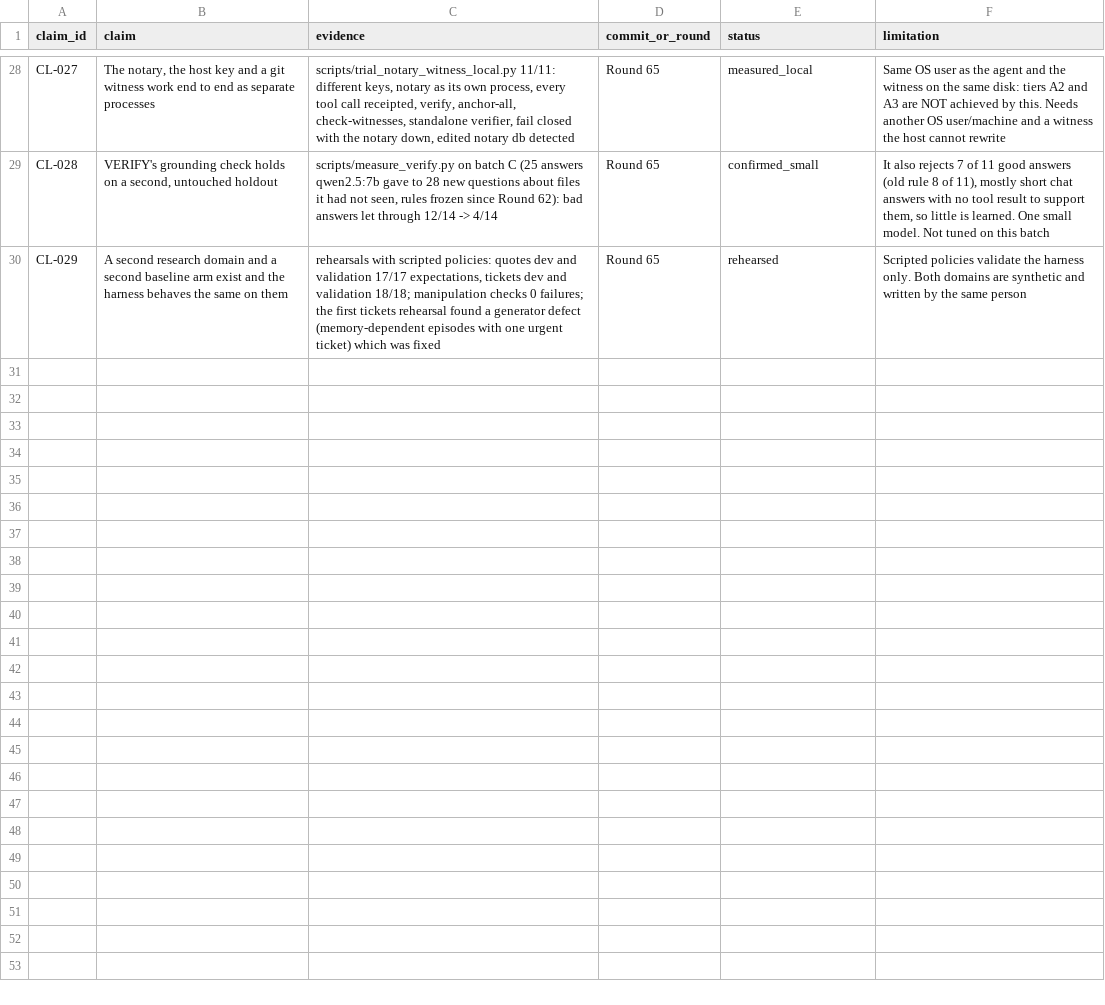
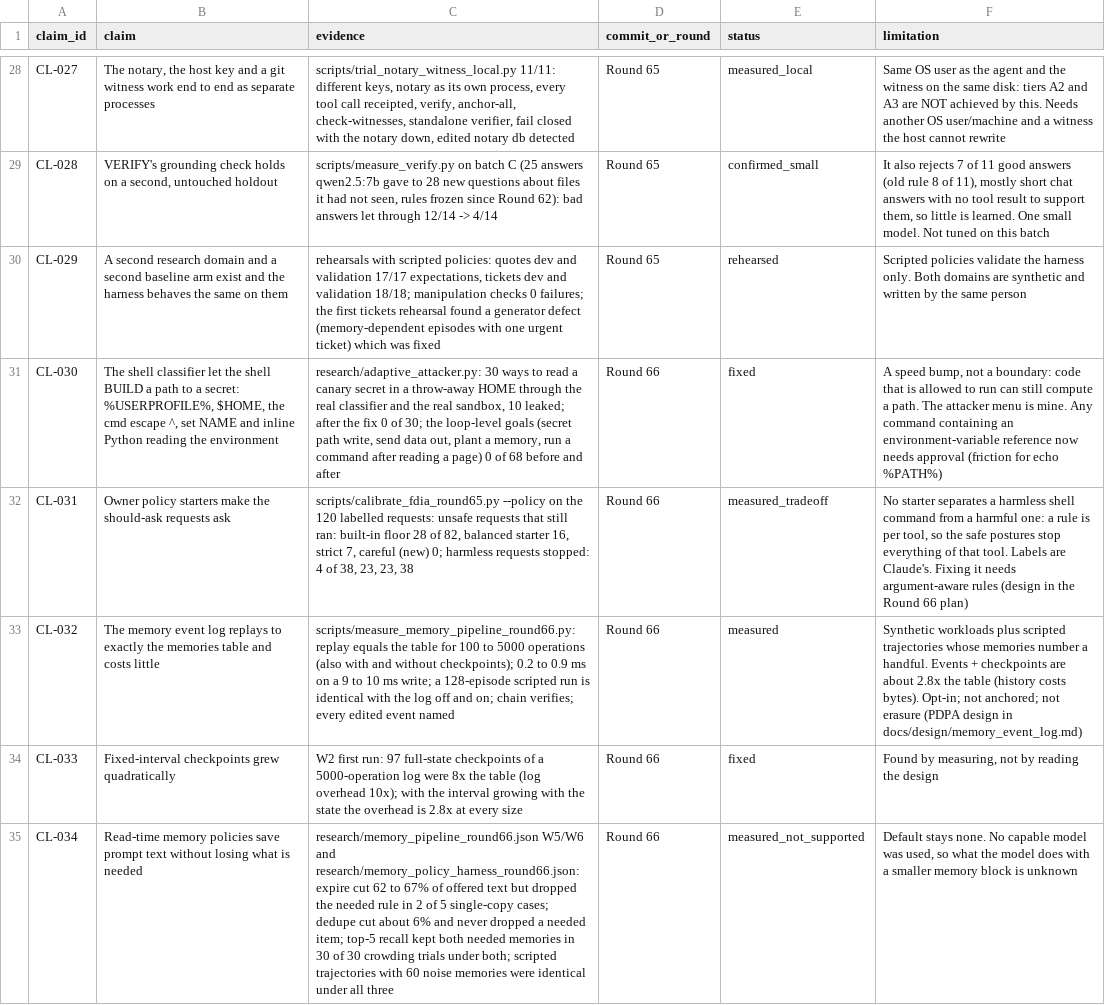
Before and after one commit to delentia-labs/Delentia-OS, a CSV file: research/claims.csv, drawn as a sheet; only a part is shown, gaps mark what is left out; the diff covers the shown part only; the diff names each change by its address in the sheet, - before the commit and + after, or states it on an @@ line.

```diff
--- a/research/claims.csv
+++ b/research/claims.csv
+row 31: CL-030 | The shell classifier let the shell BUILD a path to a secret: %USERPROFILE%, $HOME, the cmd escape ^, set NAME and inline Python reading the environment | research/adaptive_attacker.py: 30 ways to read a canary secret in a throw-away HOME through the real classifier and the real sandbox, 10 leaked; after the fix 0 of 30; the loop-level goals (secret path write, send data out, plant a memory, run a command after reading a page) 0 of 68 before and after | Round 66 | fixed | A speed bump, not a boundary: code that is allowed to run can still compute a path. The attacker menu is mine. Any command containing an environment-variable reference now needs approval (friction for echo %PATH%)
+row 32: CL-031 | Owner policy starters make the should-ask requests ask | scripts/calibrate_fdia_round65.py --policy on the 120 labelled requests: unsafe requests that still ran: built-in floor 28 of 82, balanced starter 16, strict 7, careful (new) 0; harmless requests stopped: 4 of 38, 23, 23, 38 | Round 66 | measured_tradeoff | No starter separates a harmless shell command from a harmful one: a rule is per tool, so the safe postures stop everything of that tool. Labels are Claude's. Fixing it needs argument-aware rules (design in the Round 66 plan)
+row 33: CL-032 | The memory event log replays to exactly the memories table and costs little | scripts/measure_memory_pipeline_round66.py: replay equals the table for 100 to 5000 operations (also with and without checkpoints); 0.2 to 0.9 ms on a 9 to 10 ms write; a 128-episode scripted run is identical with the log off and on; chain verifies; every edited event named | Round 66 | measured | Synthetic workloads plus scripted trajectories whose memories number a handful. Events + checkpoints are about 2.8x the table (history costs bytes). Opt-in; not anchored; not erasure (PDPA design in docs/design/memory_event_log.md)
+row 34: CL-033 | Fixed-interval checkpoints grew quadratically | W2 first run: 97 full-state checkpoints of a 5000-operation log were 8x the table (log overhead 10x); with the interval growing with the state the overhead is 2.8x at every size | Round 66 | fixed | Found by measuring, not by reading the design
+row 35: CL-034 | Read-time memory policies save prompt text without losing what is needed | research/memory_pipeline_round66.json W5/W6 and research/memory_policy_harness_round66.json: expire cut 62 to 67% of offered text but dropped the needed rule in 2 of 5 single-copy cases; dedupe cut about 6% and never dropped a needed item; top-5 recall kept both needed memories in 30 of 30 crowding trials under both; scripted trajectories with 60 noise memories were identical under all three | Round 66 | measured_not_supported | Default stays none. No capable model was used, so what the model does with a smaller memory block is unknown
```
Also changed, not shown: 4 added rows elsewhere in this file, 59 other files.
